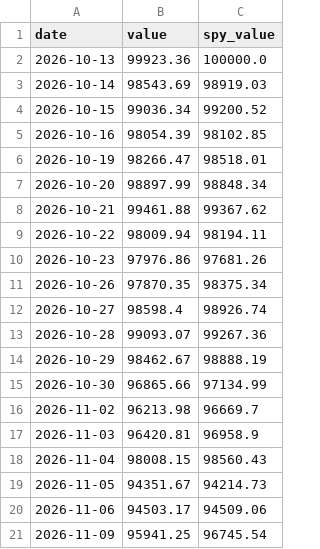
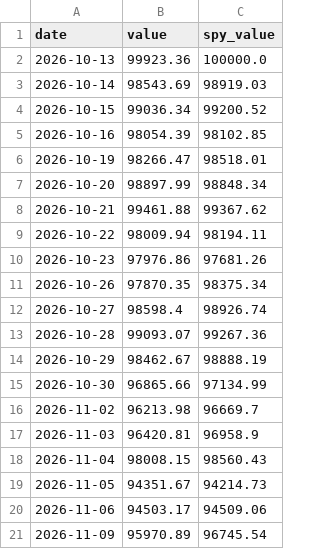
Before and after one commit to cdelsol83/Veya, a CSV file: strategy/paper/all_markets/equity.csv, drawn as a sheet.

Commit message:
Paper trading update 2026-11-11

```diff
--- a/strategy/paper/all_markets/equity.csv
+++ b/strategy/paper/all_markets/equity.csv
@@ -20,2 +20,2 @@ date,value,spy_value
 2026-11-06,94503.17,94509.06
-2026-11-09,95941.25,96745.54
+2026-11-09,95970.89,96745.54
```
Also changed, not shown: strategy/paper/stocks_crypto/equity.csv, 1 other file.
